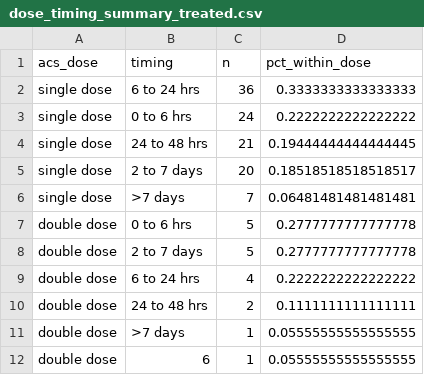
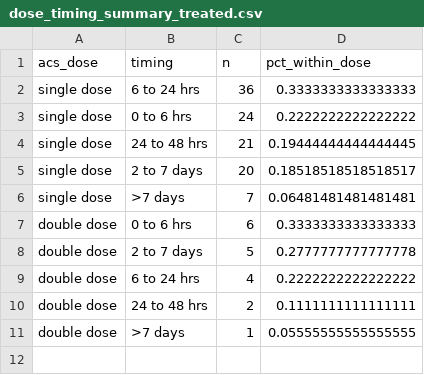
Before and after one commit to Drgoksugoc/Antenatal-Corticosteroid-Administration-in-Late-Preterm-Singleton-Pregnancies, a CSV file: outputs/dose_timing_summary_treated.csv, drawn as a sheet.

Commit message:
Major revision repository update (v2.0-major-revision)
- Updated README with revised analysis summary, key IPTW results, and interpretation notes
- Updated CITATION.cff to version major-revision-2026
- Added CHANGELOG.md documenting v2.0 changes
- Added DATA_USE.md and VERSION.txt
- Added data/README.md with dataset documentation
- Updated R analysis script with revised pipeline
- Added docs/: CODEBOOK.md, data_dictionary.csv, MANUSCRIPT_REPOSITORY_ALIGNMENT.md,
  reproducibility_checklist.md, repository_revision_notes.md, package_summary.md
- Added figures/: Figure_1.png, Figure_2.png, Figure_S1.png, Figure_S2.png
- Added outputs/tables/: dose_timing_summary_overall.csv, initial_respiratory_support_modality.csv,
  respiratory_support_descriptive_counts.csv, outcome_definitions.csv, outcome_results_by_gaweek.csv,
  key_manuscript_results.csv, influence_diagnostics_nicu_days_top20.csv, repository_manifest.csv
- Added outputs/figures/: love_plot.png, ps_density.png, weights_hist.png
- Clarified primary outcome as oxygen_any (initial respiratory support at birth)
- Added ACS dose completeness and ACS-to-delivery timing summaries
- Added respiratory support modality counts per reviewer request

```diff
--- a/outputs/dose_timing_summary_treated.csv
+++ b/outputs/dose_timing_summary_treated.csv
@@ -6,3 +6,3 @@ single dose,2 to 7 days,20,0.18518518518518517
 single dose,>7 days,7,0.06481481481481481
-double dose,0 to 6 hrs,5,0.2777777777777778
+double dose,0 to 6 hrs,6,0.3333333333333333
 double dose,2 to 7 days,5,0.2777777777777778
@@ -11,2 +11 @@ double dose,24 to 48 hrs,2,0.1111111111111111
 double dose,>7 days,1,0.05555555555555555
-double dose,6,1,0.05555555555555555
```
Also changed, not shown: 33 other files.
